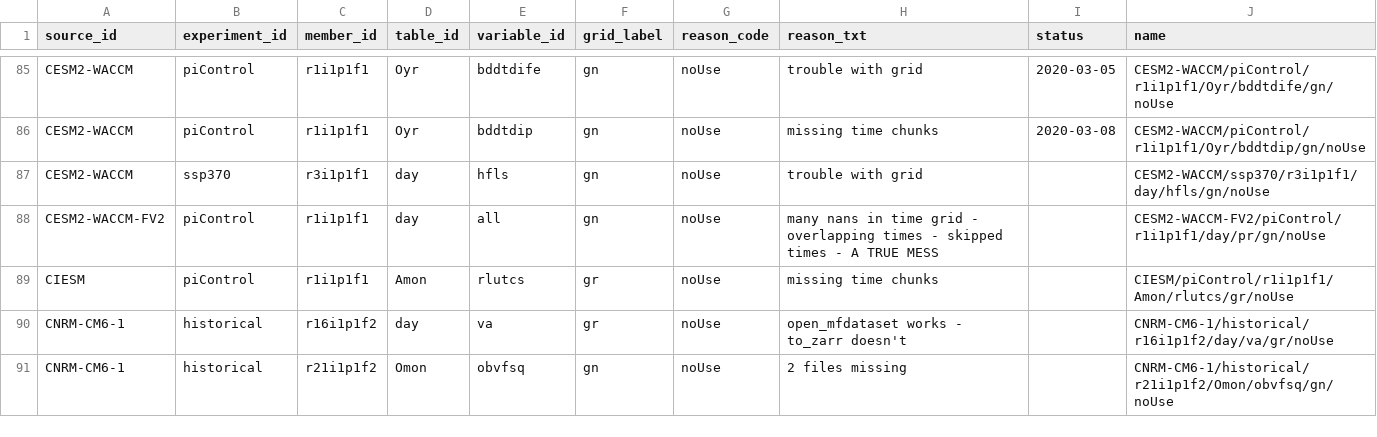
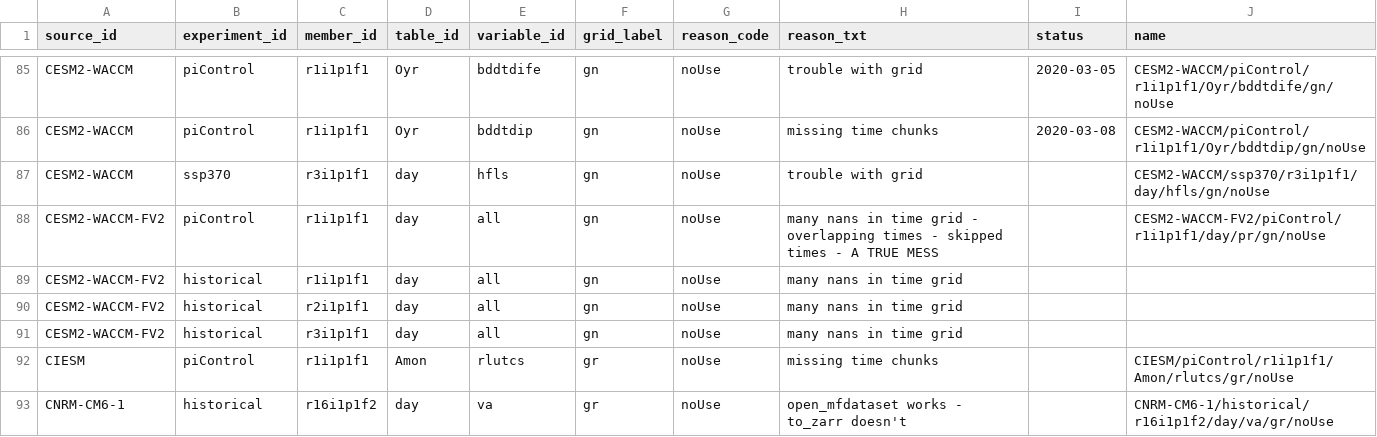
Before and after one commit to naomi-henderson/cmip6collect, a CSV file: notebooks/csv/exceptions.csv, drawn as a sheet; only a part is shown, gaps mark what is left out; the shorter side is filled out with more unchanged rows.

```diff
--- a/notebooks/csv/exceptions.csv
+++ b/notebooks/csv/exceptions.csv
@@ -88,2 +88,5 @@ CESM2-WACCM,ssp370,r3i1p1f1,day,hfls,gn,noUse, trouble with grid,,CESM2-WACCM/ss
 CESM2-WACCM-FV2,piControl,r1i1p1f1,day,all,gn,noUse, many nans in time grid - overlapping times - skipped times - A TRUE MESS,,CESM2-WACCM-FV2/piControl/r1i1p1f1/day/pr/gn/noUse
+CESM2-WACCM-FV2,historical,r1i1p1f1,day,all,gn,noUse, many nans in time grid,,
+CESM2-WACCM-FV2,historical,r2i1p1f1,day,all,gn,noUse, many nans in time grid,,
+CESM2-WACCM-FV2,historical,r3i1p1f1,day,all,gn,noUse, many nans in time grid,,
 CIESM,piControl,r1i1p1f1,Amon,rlutcs,gr,noUse,missing time chunks,,CIESM/piControl/r1i1p1f1/Amon/rlutcs/gr/noUse
```
Also changed, not shown: 1 other file.
